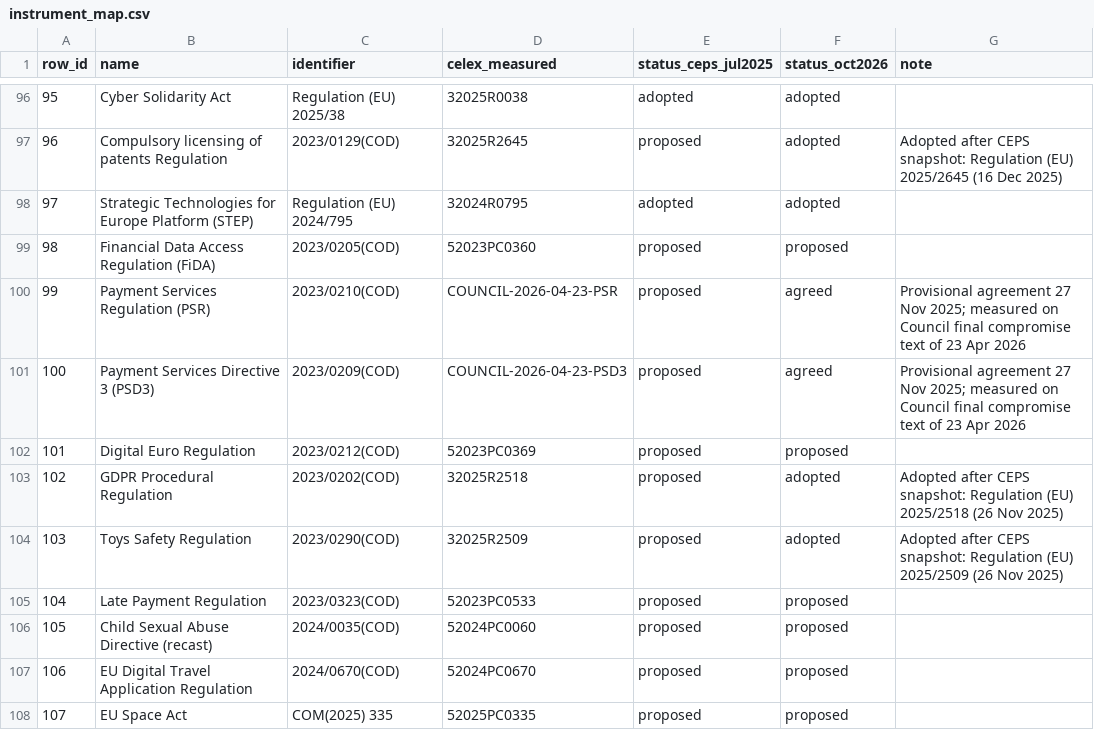
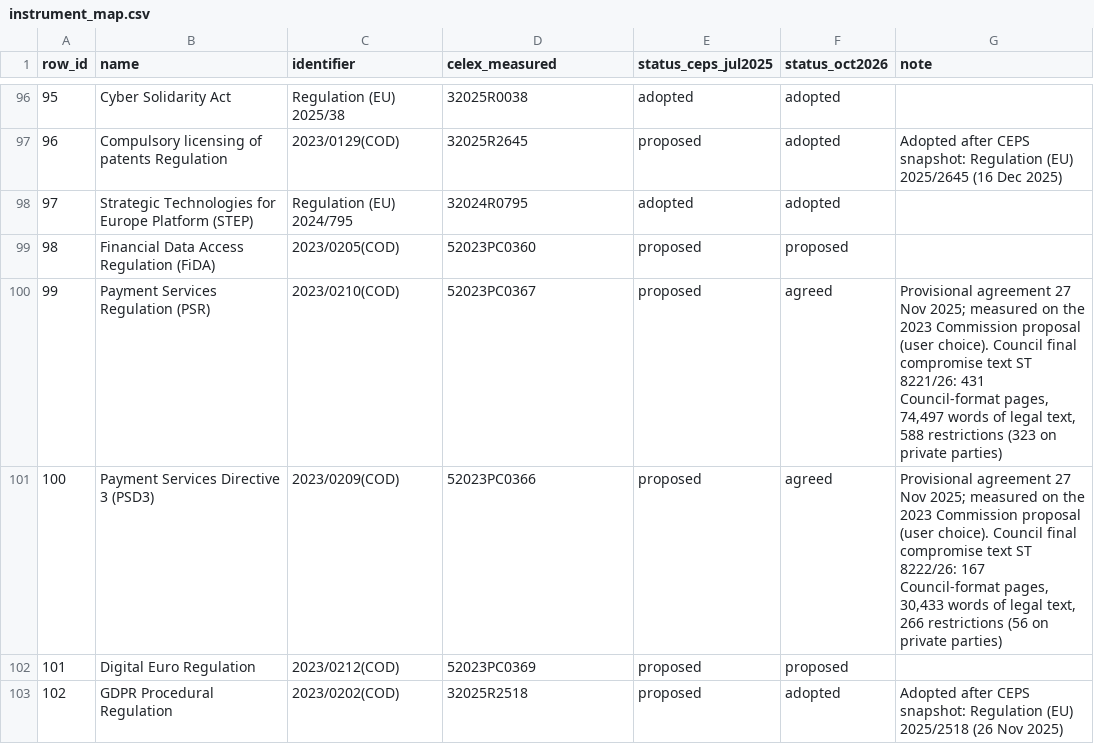
Before and after one commit to ben-schroeter/DMA_review, a CSV file: research/ceps_metrics/data/instrument_map.csv, drawn as a sheet; only a part is shown, gaps mark what is left out; the shorter side is filled out with more unchanged rows.

```diff
--- a/research/ceps_metrics/data/instrument_map.csv
+++ b/research/ceps_metrics/data/instrument_map.csv
@@ -99,4 +99,4 @@ row_id,name,identifier,celex_measured,status_ceps_jul2025,status_oct2026,note
 98,Financial Data Access Regulation (FiDA),2023/0205(COD),52023PC0360,proposed,proposed,
-99,Payment Services Regulation (PSR),2023/0210(COD),COUNCIL-2026-04-23-PSR,proposed,agreed,Provisional agreement 27 Nov 2025; measured on Council final compromise text of 23 Apr 2026
-100,Payment Services Directive 3 (PSD3),2023/0209(COD),COUNCIL-2026-04-23-PSD3,proposed,agreed,Provisional agreement 27 Nov 2025; measured on Council final compromise text of 23 Apr 2026
+99,Payment Services Regulation (PSR),2023/0210(COD),52023PC0367,proposed,agreed,"Provisional agreement 27 Nov 2025; measured on the 2023 Commission proposal (user choice). Council final compromise text ST 8221/26: 431 Council-format pages, 74,497 words of legal text, 588 restrictions (323 on private parties)"
+100,Payment Services Directive 3 (PSD3),2023/0209(COD),52023PC0366,proposed,agreed,"Provisional agreement 27 Nov 2025; measured on the 2023 Commission proposal (user choice). Council final compromise text ST 8222/26: 167 Council-format pages, 30,433 words of legal text, 266 restrictions (56 on private parties)"
 101,Digital Euro Regulation,2023/0212(COD),52023PC0369,proposed,proposed,
```
Also changed, not shown: 4 other files.
